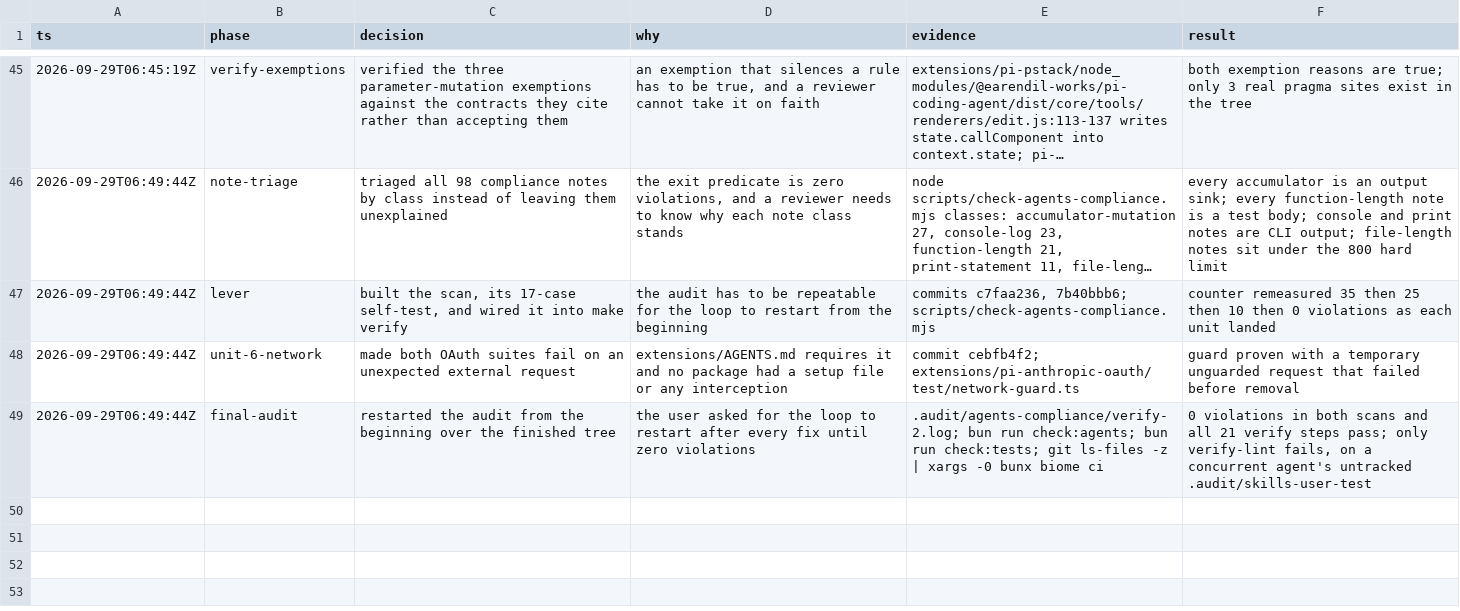
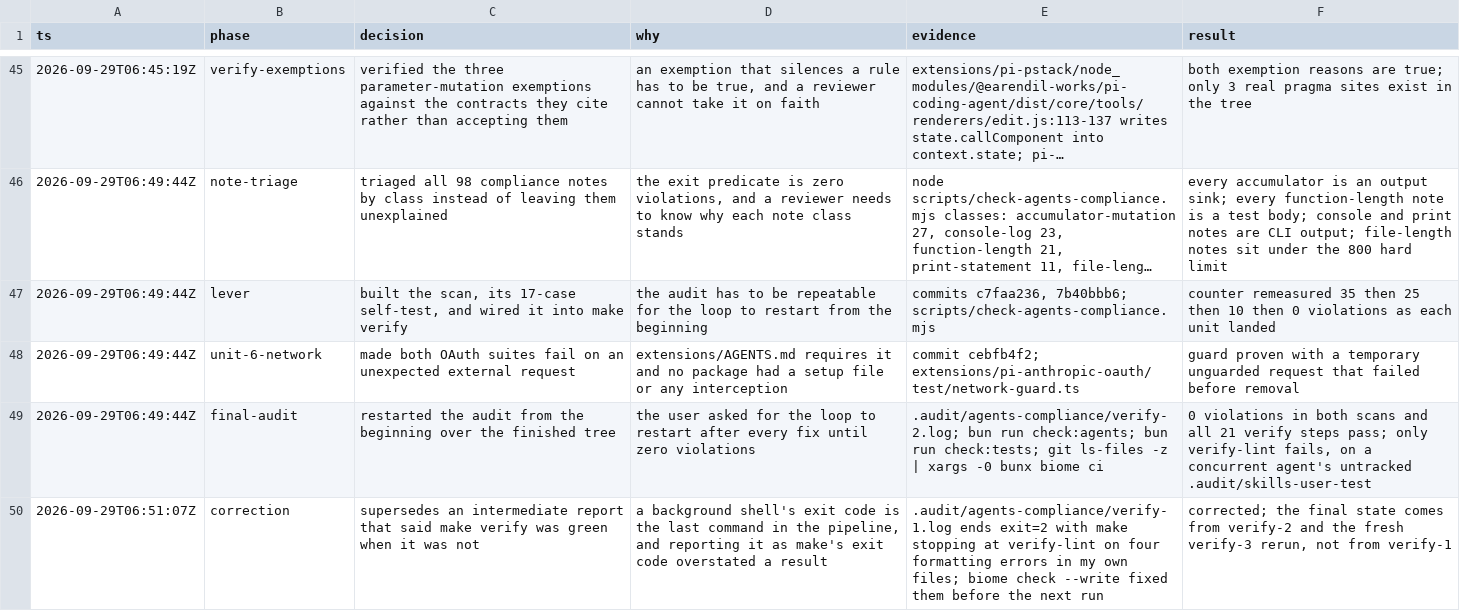
Before and after one commit to just-joshn/pi-customizations, a TSV file: decisions.tsv, drawn as a sheet; only a part is shown, gaps mark what is left out; long unchanged cells end in …; the diff names each change by its address in the sheet, - before the commit and + after, or states it on an @@ line.

Commit message:
docs: correct the trail and add the fresh verification log
A background shell's exit code is the last command in its pipeline, and I
reported one as make's exit code. `verify-1.log` ends `exit=2`, with make
stopping at `verify-lint` on four formatting errors in my own files. Those
were fixed afterwards, but the run proved nothing about the steps after it.

The correction row records that. `verify-3.log` is a fresh run over the
current tree: the same 33 recipe commands as the previous run, every target
succeeding except `verify-lint`, whose diagnostics all land in the concurrent
agent's untracked `.audit/skills-user-test/`.

```diff
--- a/decisions.tsv
+++ b/decisions.tsv
+row 50: 2026-09-29T06:51:07Z | correction | supersedes an intermediate report that said make verify was green when it was not | a background shell's exit code is the last command in the pipeline, and reporting it as make's exit code overstated a result | .audit/agents-compliance/verify-1.log ends exit=2 with make stopping at verify-lint on four formatting errors in my own files; biome check --write fixed them before the next run | corrected; the final state comes from verify-2 and the fresh verify-3 rerun, not from verify-1
```
Also changed, not shown: 1 other file.
